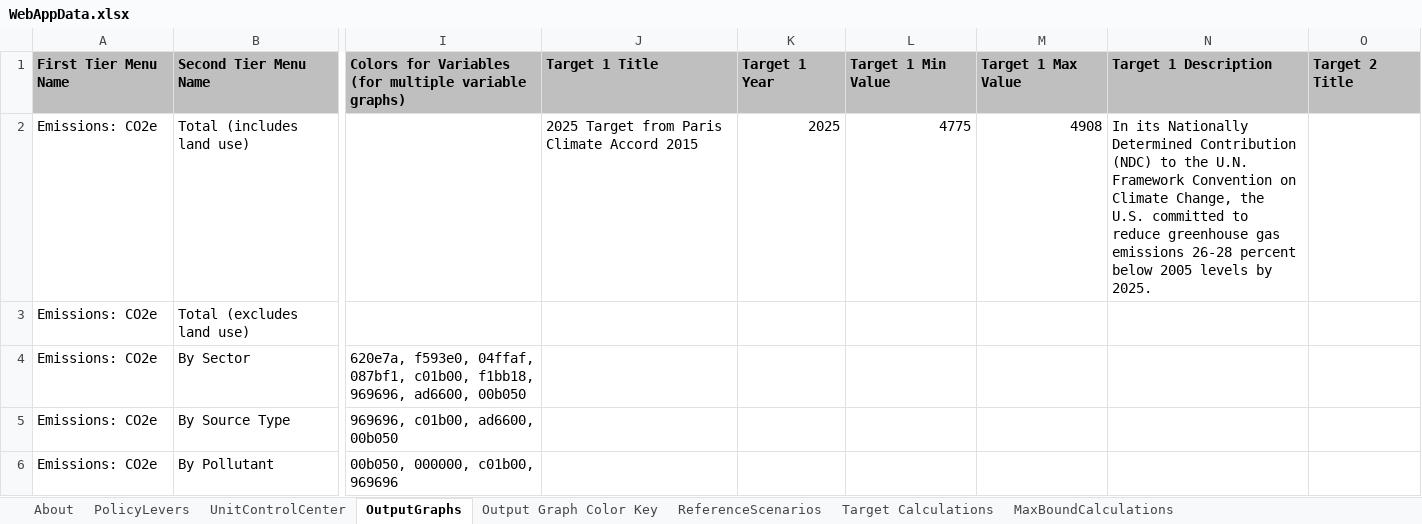
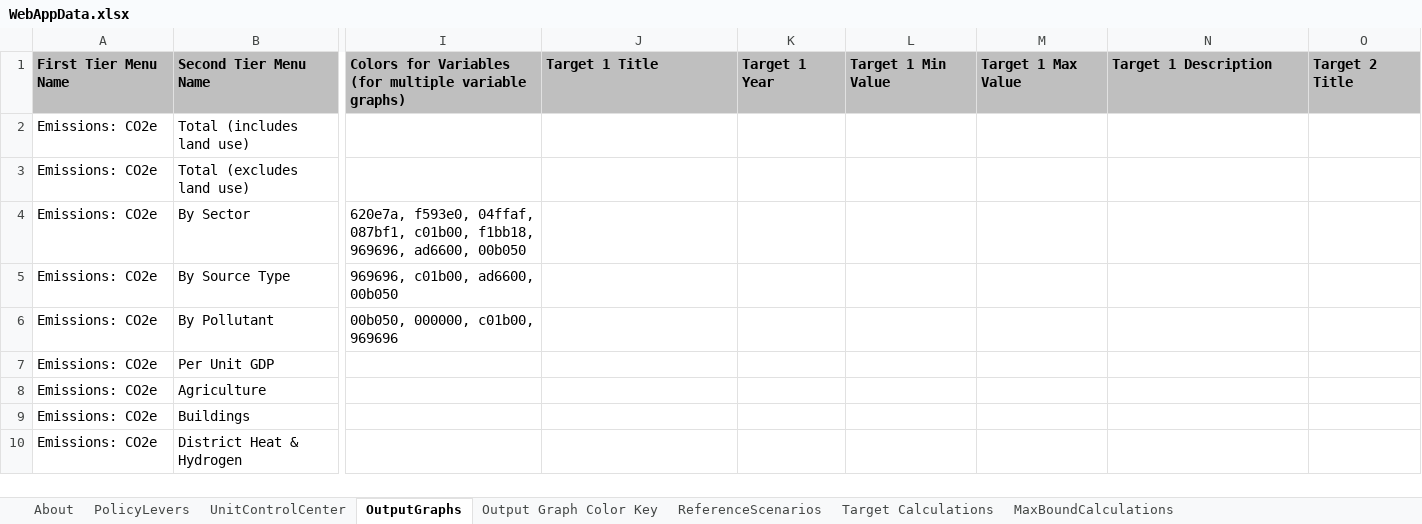
Before and after one commit to EnergyInnovation/eps-wisconsin, an Excel workbook: WebAppData.xlsx, sheet OutputGraphs, drawn as a sheet; only a part is shown, gaps mark what is left out; the shorter side is filled out with more unchanged rows; values as stored, in another font and other column widths than the file's, no borders; conditional formats not drawn; the diff names each change by its address in the sheet, - before the commit and + after, or states it on an @@ line.

Commit message:
take out targets

```diff
--- a/WebAppData.xlsx (sheet OutputGraphs)
+++ b/WebAppData.xlsx (sheet OutputGraphs)
-J2: 2025 Target from Paris Climate Accord 2015
+J2: (empty)
-K2: 2025
+K2: (empty)
-L2: 4775
+L2: (empty)
-M2: 4908
+M2: (empty)
-N2: In its Nationally Determined Contribution (NDC) to the U.N. Framework Convention on Climate Change, the U.S. committed to reduce greenhouse gas emissions 26-28 percent below 2005 levels by 2025.
+N2: (empty)
```
